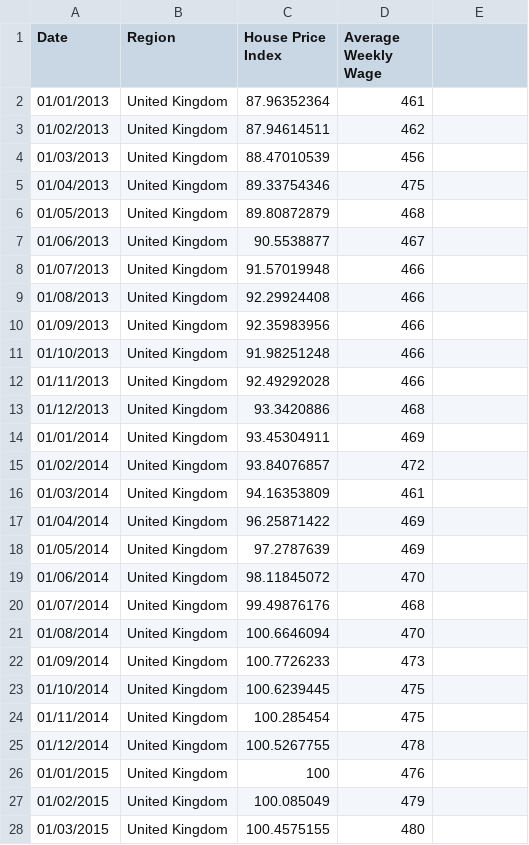
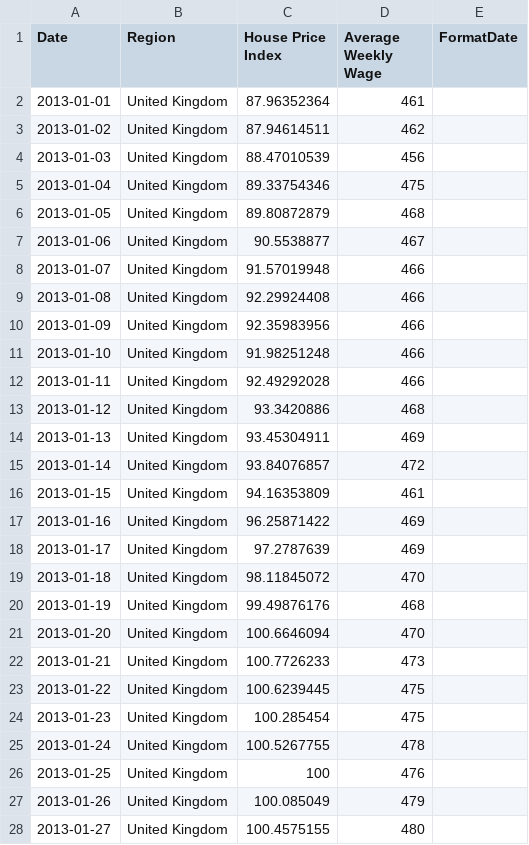
Before and after one commit to callumrcharlton/callumrcharlton.github.io, a CSV file: UKInflationData.csv, drawn as a sheet; only a part is shown; the diff covers the shown part only.

Commit message:
Add files via upload

```diff
--- a/UKInflationData.csv
+++ b/UKInflationData.csv
@@ -1,28 +1,28 @@
-Date,Region,House Price Index,Average Weekly Wage
-01/01/2013,United Kingdom,87.96352364,461
-01/02/2013,United Kingdom,87.94614511,462
-01/03/2013,United Kingdom,88.47010539,456
-01/04/2013,United Kingdom,89.33754346,475
-01/05/2013,United Kingdom,89.80872879,468
-01/06/2013,United Kingdom,90.5538877,467
-01/07/2013,United Kingdom,91.57019948,466
-01/08/2013,United Kingdom,92.29924408,466
-01/09/2013,United Kingdom,92.35983956,466
-01/10/2013,United Kingdom,91.98251248,466
-01/11/2013,United Kingdom,92.49292028,466
-01/12/2013,United Kingdom,93.3420886,468
-01/01/2014,United Kingdom,93.45304911,469
-01/02/2014,United Kingdom,93.84076857,472
-01/03/2014,United Kingdom,94.16353809,461
-01/04/2014,United Kingdom,96.25871422,469
-01/05/2014,United Kingdom,97.2787639,469
-01/06/2014,United Kingdom,98.11845072,470
-01/07/2014,United Kingdom,99.49876176,468
-01/08/2014,United Kingdom,100.6646094,470
-01/09/2014,United Kingdom,100.7726233,473
-01/10/2014,United Kingdom,100.6239445,475
-01/11/2014,United Kingdom,100.285454,475
-01/12/2014,United Kingdom,100.5267755,478
-01/01/2015,United Kingdom,100,476
-01/02/2015,United Kingdom,100.085049,479
-01/03/2015,United Kingdom,100.4575155,480
+Date,Region,House Price Index,Average Weekly Wage,FormatDate
+2013-01-01,United Kingdom,87.96352364,461,
+2013-01-02,United Kingdom,87.94614511,462,
+2013-01-03,United Kingdom,88.47010539,456,
+2013-01-04,United Kingdom,89.33754346,475,
+2013-01-05,United Kingdom,89.80872879,468,
+2013-01-06,United Kingdom,90.5538877,467,
+2013-01-07,United Kingdom,91.57019948,466,
+2013-01-08,United Kingdom,92.29924408,466,
+2013-01-09,United Kingdom,92.35983956,466,
+2013-01-10,United Kingdom,91.98251248,466,
+2013-01-11,United Kingdom,92.49292028,466,
+2013-01-12,United Kingdom,93.3420886,468,
+2013-01-13,United Kingdom,93.45304911,469,
+2013-01-14,United Kingdom,93.84076857,472,
+2013-01-15,United Kingdom,94.16353809,461,
+2013-01-16,United Kingdom,96.25871422,469,
+2013-01-17,United Kingdom,97.2787639,469,
+2013-01-18,United Kingdom,98.11845072,470,
+2013-01-19,United Kingdom,99.49876176,468,
+2013-01-20,United Kingdom,100.6646094,470,
+2013-01-21,United Kingdom,100.7726233,473,
+2013-01-22,United Kingdom,100.6239445,475,
+2013-01-23,United Kingdom,100.285454,475,
+2013-01-24,United Kingdom,100.5267755,478,
+2013-01-25,United Kingdom,100,476,
+2013-01-26,United Kingdom,100.085049,479,
+2013-01-27,United Kingdom,100.4575155,480,
```
Also changed, not shown: 89 edited cells elsewhere in this file.
